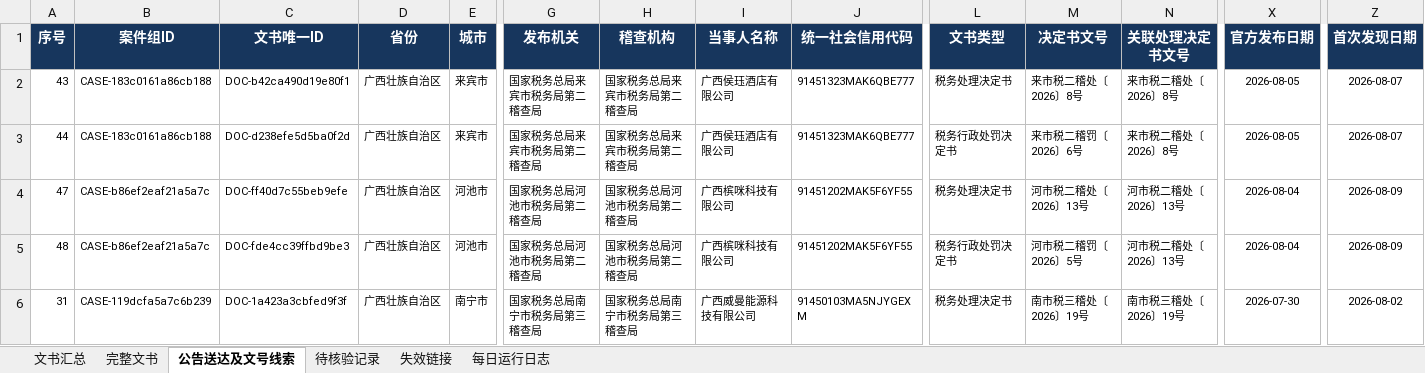
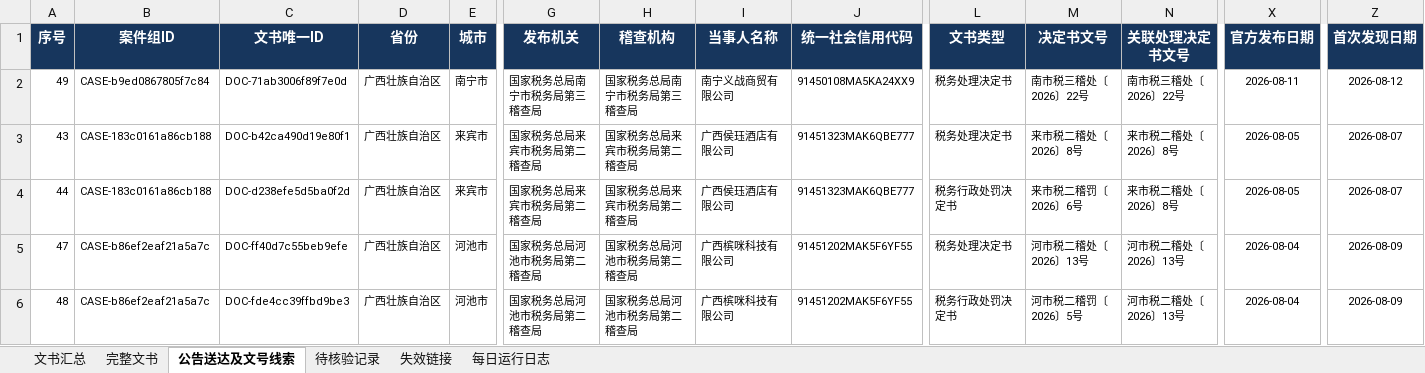
Before and after one commit to SakuraWu21/national-tax-decisions, an Excel workbook: data/全国税务处理及行政处罚决定书汇总.xlsx, sheet 公告送达及文号线索, drawn as a sheet; only a part is shown, gaps mark what is left out; the shorter side is filled out with more unchanged rows; values as stored, in another font and other column widths than the file's, no borders; conditional formats not drawn; rows hold the shown columns only; the diff names each change by its address in the sheet, - before the commit and + after, or states it on an @@ line.

```diff
--- a/data/全国税务处理及行政处罚决定书汇总.xlsx (sheet 公告送达及文号线索)
+++ b/data/全国税务处理及行政处罚决定书汇总.xlsx (sheet 公告送达及文号线索)
+row 2: 49 | CASE-b9ed0867805f7c84 | DOC-71ab3006f89f7e0d | 广西壮族自治区 | 南宁市 | 国家税务总局南宁市税务局第三稽查局 | 国家税务总局南宁市税务局第三稽查局 | 南宁义战商贸有限公司 | 91450108MA5KA24XX9 | 税务处理决定书 | 南市税三稽处〔2026〕22号 | 南市税三稽处〔2026〕22号 | 2026-08-11 | 2026-08-12
```
Also changed, not shown: sheet 文书汇总, sheet 完整文书, sheet 每日运行日志, public/downloads/全国税务处理及行政处罚决定书汇总.xlsx, 10 other files.
